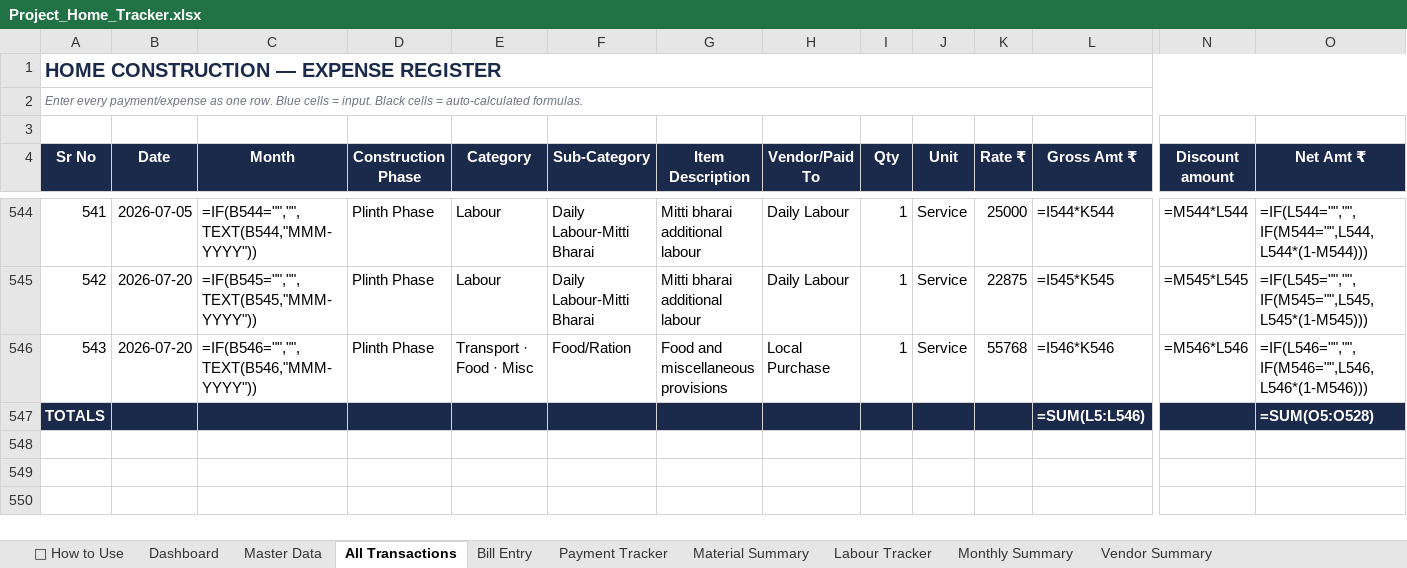
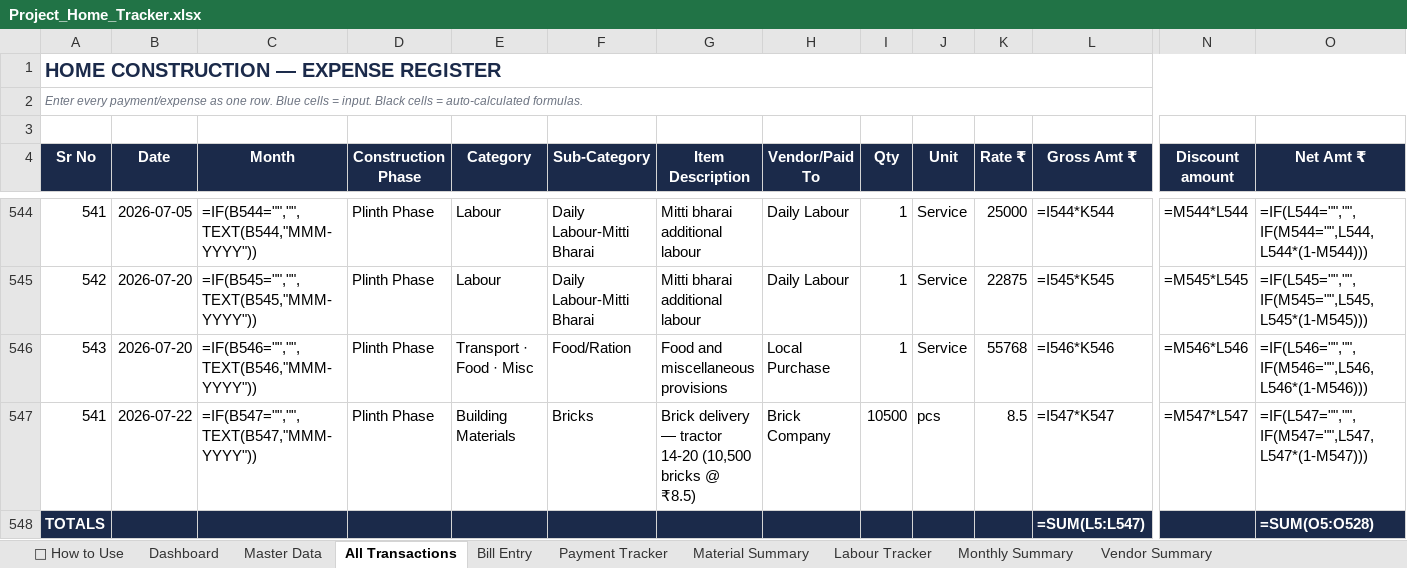
Before and after one commit to avikarn26/bihar-home-dashboard, an Excel workbook: data/Project_Home_Tracker.xlsx, sheet All Transactions, drawn as a sheet; only a part is shown, gaps mark what is left out; values as stored, in another font and other column widths than the file's, no borders; formulas without a stored value are shown as written; addresses are those after the commit; rows hold the shown columns only; the diff names each change by its address in the sheet, - before the commit and + after, or states it on an @@ line.

Commit message:
Add: 7 tractor brick delivery (22-Jul) — 10,500 bricks @ ₹8.5 = ₹89,250; tractors 14-20

```diff
--- a/data/Project_Home_Tracker.xlsx (sheet All Transactions)
+++ b/data/Project_Home_Tracker.xlsx (sheet All Transactions)
+row 547: 541 | 2026-07-22 | =IF(B547="","",TEXT(B547,"MMM-YYYY")) | Plinth Phase | Building Materials | Bricks | Brick delivery — tractor 14-20 (10,500 bricks @ ₹8.5) | Brick Company | 10500 | pcs | 8.5 | =I547*K547 | =M547*L547 | =IF(L547="","",IF(M547="",L547,L547*(1-M547)))
-L548 (Gross Amt ₹): =SUM(L5:L546)
+L548 (Gross Amt ₹): =SUM(L5:L547)
```
Also changed, not shown: 2 other files.
